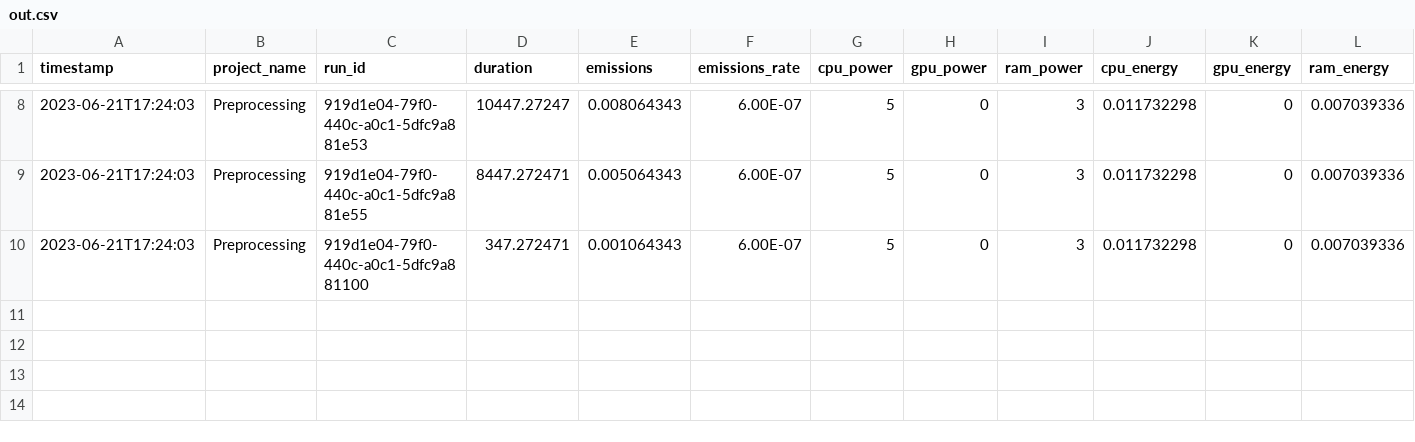
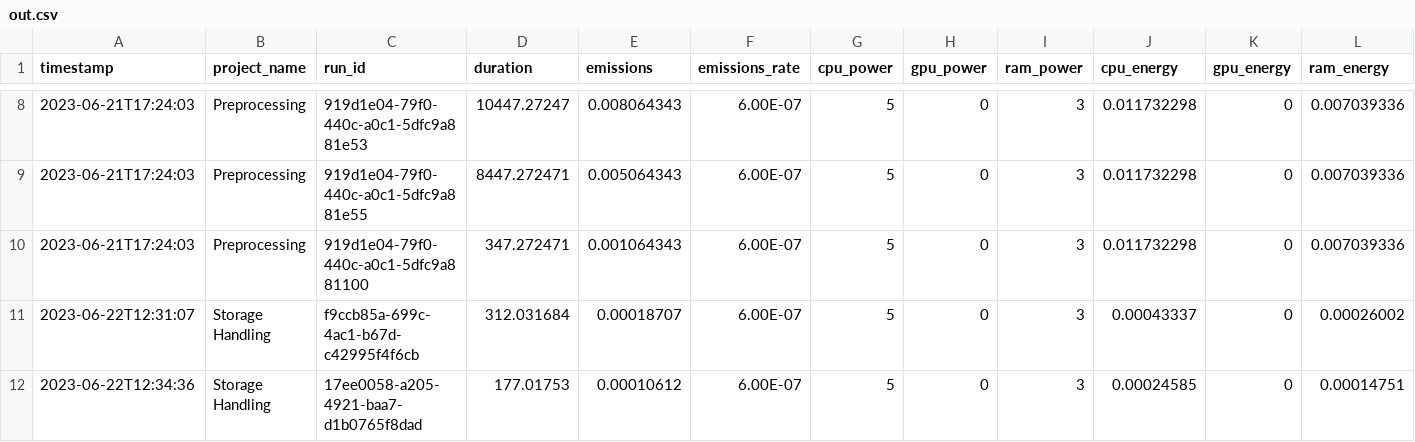
Before and after one commit to velociraptor98/Carbon-Tracking-Dashboard, a CSV file: public/out.csv, drawn as a sheet; only a part is shown, gaps mark what is left out; rows hold the shown columns only; the diff names each change by its address in the sheet, - before the commit and + after, or states it on an @@ line.

```diff
--- a/public/out.csv
+++ b/public/out.csv
+row 11: 2023-06-22T12:31:07 | Storage Handling | f9ccb85a-699c-4ac1-b67d-c42995f4f6cb | 312.031684 | 0.00018707 | 6.00E-07 | 5 | 0 | 3 | 0.00043337 | 0 | 0.00026002
+row 12: 2023-06-22T12:34:36 | Storage Handling | 17ee0058-a205-4921-baa7-d1b0765f8dad | 177.01753 | 0.00010612 | 6.00E-07 | 5 | 0 | 3 | 0.00024585 | 0 | 0.00014751
```
Also changed, not shown: 2 other files.
